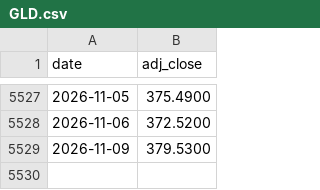
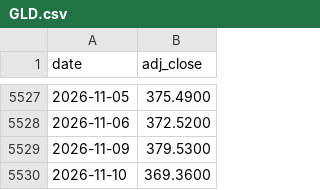
Before and after one commit to brendanperryrealtor-wq/war-chest-data, a CSV file: data/GLD.csv, drawn as a sheet; only a part is shown, gaps mark what is left out; the diff names each change by its address in the sheet, - before the commit and + after, or states it on an @@ line.

```diff
--- a/data/GLD.csv
+++ b/data/GLD.csv
+row 5530: 2026-11-10 | 369.3600
```
Also changed, not shown: data/BIL.csv, data/EFA.csv, 7 other files.
